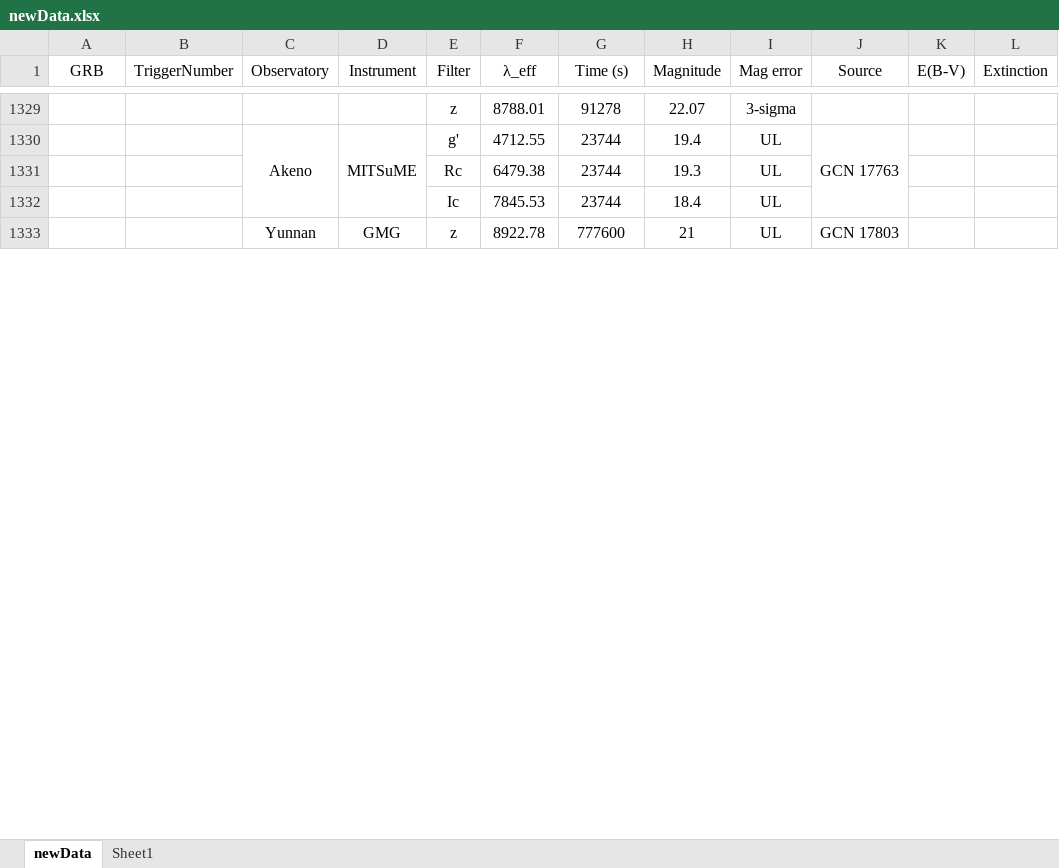
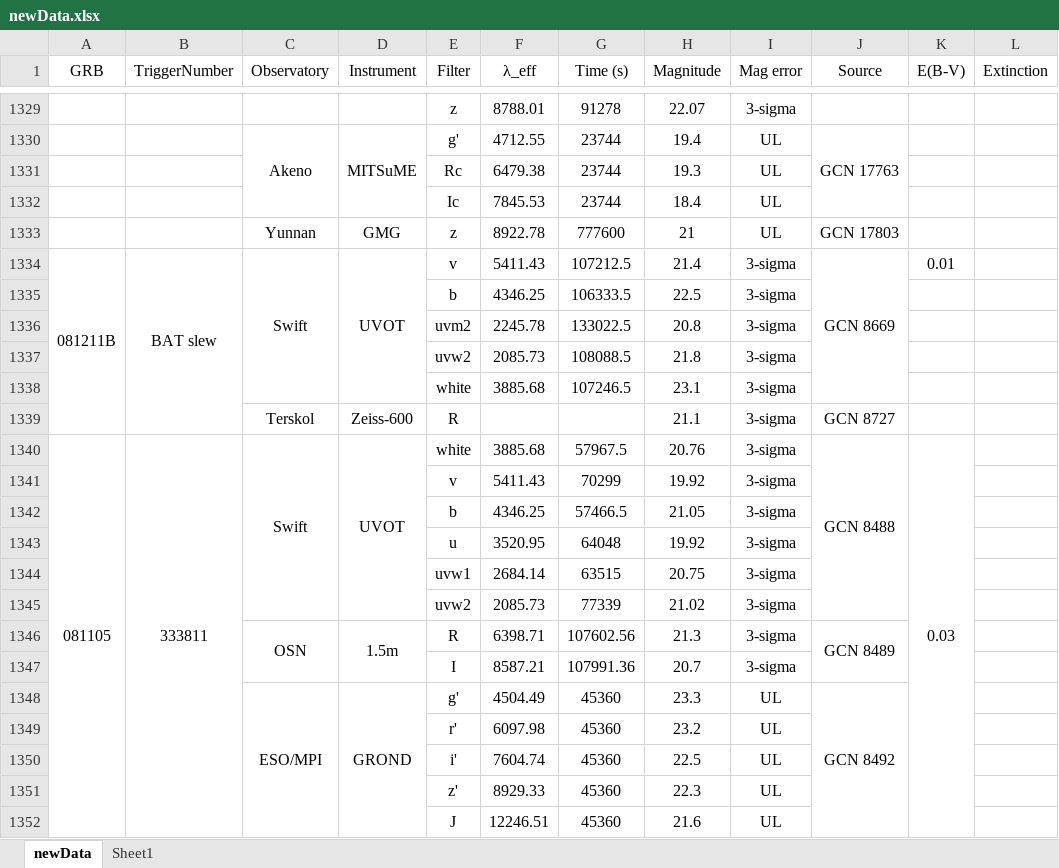
Before and after one commit to cgobat/dark-GRBs, an Excel workbook: data/newData.xlsx, sheet newData, drawn as a sheet; only a part is shown, gaps mark what is left out; values as stored, in another font and other column widths than the file's, no borders; conditional formats not drawn; the diff covers the shown part only; the diff names each change by its address in the sheet, - before the commit and + after, or states it on an @@ line.

Commit message:
Add more GCN Circular data

```diff
--- a/data/newData.xlsx (sheet newData)
+++ b/data/newData.xlsx (sheet newData)
+row 1334: 081211B | BAT slew | Swift | UVOT | v | 5411.43 | 107212.5 | 21.4 | 3-sigma | GCN 8669 | 0.01
+row 1335:  |  |  |  | b | 4346.25 | 106333.5 | 22.5 | 3-sigma
+row 1336:  |  |  |  | uvm2 | 2245.78 | 133022.5 | 20.8 | 3-sigma
+row 1337:  |  |  |  | uvw2 | 2085.73 | 108088.5 | 21.8 | 3-sigma
+row 1338:  |  |  |  | white | 3885.68 | 107246.5 | 23.1 | 3-sigma
+row 1339:  |  | Terskol | Zeiss-600 | R |  |  | 21.1 | 3-sigma | GCN 8727
+row 1340: 081105 | 333811 | Swift | UVOT | white | 3885.68 | 57967.5 | 20.76 | 3-sigma | GCN 8488 | 0.03
+row 1341:  |  |  |  | v | 5411.43 | 70299 | 19.92 | 3-sigma
+row 1342:  |  |  |  | b | 4346.25 | 57466.5 | 21.05 | 3-sigma
+row 1343:  |  |  |  | u | 3520.95 | 64048 | 19.92 | 3-sigma
+row 1344:  |  |  |  | uvw1 | 2684.14 | 63515 | 20.75 | 3-sigma
+row 1345:  |  |  |  | uvw2 | 2085.73 | 77339 | 21.02 | 3-sigma
+row 1346:  |  | OSN | 1.5m | R | 6398.71 | 107602.56 | 21.3 | 3-sigma | GCN 8489
+row 1347:  |  |  |  | I | 8587.21 | 107991.36 | 20.7 | 3-sigma
+row 1348:  |  | ESO/MPI | GROND | g' | 4504.49 | 45360 | 23.3 | UL | GCN 8492
+row 1349:  |  |  |  | r' | 6097.98 | 45360 | 23.2 | UL
+row 1350:  |  |  |  | i' | 7604.74 | 45360 | 22.5 | UL
+row 1351:  |  |  |  | z' | 8929.33 | 45360 | 22.3 | UL
+row 1352:  |  |  |  | J | 12246.51 | 45360 | 21.6 | UL
```
Also changed, not shown: 20 added rows and 1 edited cell elsewhere in this sheet, sheet Sheet1, 1 other file.
